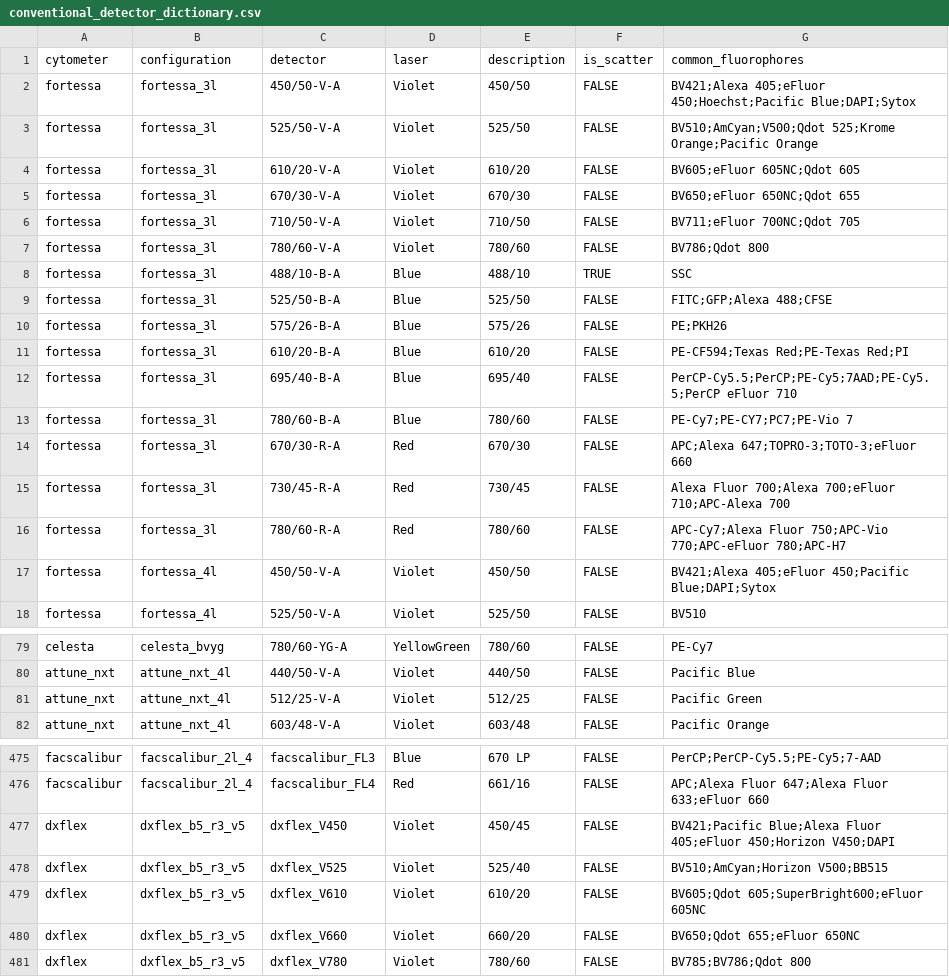
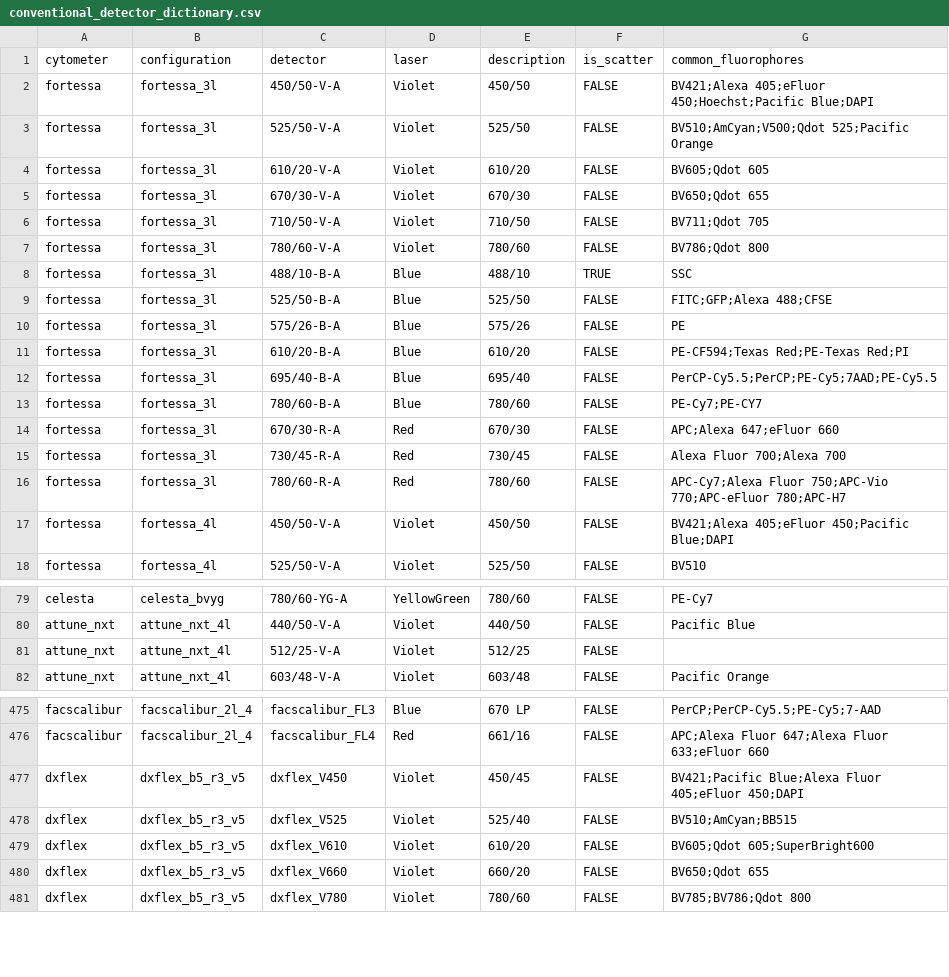
Before and after one commit to pkheisig/OpenPanel, a CSV file: public/data/conventional_detector_dictionary.csv, drawn as a sheet; only a part is shown, gaps mark what is left out; the diff covers the shown part only.

Commit message:
fix: fail closed on malformed bundled data (#4)
* fix: fail closed on malformed bundled data

* fix: close validation gaps from review

* fix: close review gaps in bundled data validation

* fix: close remaining bundled data validation gaps

* fix: align bundled aliases with runtime selection

* fix: close remaining bundled data gaps

* fix: close review gaps in bundled data validation

* fix: close remaining bundled data validation gaps

* fix: bound conventional fluorophore wavelengths

* fix: retry panel wizard reference loading

* fix: bound conventional detector wavelengths

* fix: pin complete reference asset coverage

* fix: pin complete panel wizard reference coverage

* fix: pin detector metadata and marker aliases

* fix: pin wizard brightness scores

* fix: pin complete bundled data snapshots

* fix: clear stale wizard results on context changes

* fix: pin fluorophore reference data

```diff
--- a/public/data/conventional_detector_dictionary.csv
+++ b/public/data/conventional_detector_dictionary.csv
@@ -1,7 +1,7 @@
 cytometer,configuration,detector,laser,description,is_scatter,common_fluorophores
-fortessa,fortessa_3l,450/50-V-A,Violet,450/50,FALSE,BV421;Alexa 405;eFluor 450;Hoechst;Pacific Blue;DAPI;Sytox
-fortessa,fortessa_3l,525/50-V-A,Violet,525/50,FALSE,BV510;AmCyan;V500;Qdot 525;Krome Orange;Pacific Orange
-fortessa,fortessa_3l,610/20-V-A,Violet,610/20,FALSE,BV605;eFluor 605NC;Qdot 605
-fortessa,fortessa_3l,670/30-V-A,Violet,670/30,FALSE,BV650;eFluor 650NC;Qdot 655
-fortessa,fortessa_3l,710/50-V-A,Violet,710/50,FALSE,BV711;eFluor 700NC;Qdot 705
+fortessa,fortessa_3l,450/50-V-A,Violet,450/50,FALSE,BV421;Alexa 405;eFluor 450;Hoechst;Pacific Blue;DAPI
+fortessa,fortessa_3l,525/50-V-A,Violet,525/50,FALSE,BV510;AmCyan;V500;Qdot 525;Pacific Orange
+fortessa,fortessa_3l,610/20-V-A,Violet,610/20,FALSE,BV605;Qdot 605
+fortessa,fortessa_3l,670/30-V-A,Violet,670/30,FALSE,BV650;Qdot 655
+fortessa,fortessa_3l,710/50-V-A,Violet,710/50,FALSE,BV711;Qdot 705
 fortessa,fortessa_3l,780/60-V-A,Violet,780/60,FALSE,BV786;Qdot 800
@@ -9,10 +9,10 @@ fortessa,fortessa_3l,488/10-B-A,Blue,488/10,TRUE,SSC
 fortessa,fortessa_3l,525/50-B-A,Blue,525/50,FALSE,FITC;GFP;Alexa 488;CFSE
-fortessa,fortessa_3l,575/26-B-A,Blue,575/26,FALSE,PE;PKH26
+fortessa,fortessa_3l,575/26-B-A,Blue,575/26,FALSE,PE
 fortessa,fortessa_3l,610/20-B-A,Blue,610/20,FALSE,PE-CF594;Texas Red;PE-Texas Red;PI
-fortessa,fortessa_3l,695/40-B-A,Blue,695/40,FALSE,PerCP-Cy5.5;PerCP;PE-Cy5;7AAD;PE-Cy5.5;PerCP eFluor 710
-fortessa,fortessa_3l,780/60-B-A,Blue,780/60,FALSE,PE-Cy7;PE-CY7;PC7;PE-Vio 7
-fortessa,fortessa_3l,670/30-R-A,Red,670/30,FALSE,APC;Alexa 647;TOPRO-3;TOTO-3;eFluor 660
-fortessa,fortessa_3l,730/45-R-A,Red,730/45,FALSE,Alexa Fluor 700;Alexa 700;eFluor 710;APC-Alexa 700
+fortessa,fortessa_3l,695/40-B-A,Blue,695/40,FALSE,PerCP-Cy5.5;PerCP;PE-Cy5;7AAD;PE-Cy5.5
+fortessa,fortessa_3l,780/60-B-A,Blue,780/60,FALSE,PE-Cy7;PE-CY7
+fortessa,fortessa_3l,670/30-R-A,Red,670/30,FALSE,APC;Alexa 647;eFluor 660
+fortessa,fortessa_3l,730/45-R-A,Red,730/45,FALSE,Alexa Fluor 700;Alexa 700
 fortessa,fortessa_3l,780/60-R-A,Red,780/60,FALSE,APC-Cy7;Alexa Fluor 750;APC-Vio 770;APC-eFluor 780;APC-H7
-fortessa,fortessa_4l,450/50-V-A,Violet,450/50,FALSE,BV421;Alexa 405;eFluor 450;Pacific Blue;DAPI;Sytox
+fortessa,fortessa_4l,450/50-V-A,Violet,450/50,FALSE,BV421;Alexa 405;eFluor 450;Pacific Blue;DAPI
 fortessa,fortessa_4l,525/50-V-A,Violet,525/50,FALSE,BV510
@@ -80,3 +80,3 @@ celesta,celesta_bvyg,780/60-YG-A,YellowGreen,780/60,FALSE,PE-Cy7
 attune_nxt,attune_nxt_4l,440/50-V-A,Violet,440/50,FALSE,Pacific Blue
-attune_nxt,attune_nxt_4l,512/25-V-A,Violet,512/25,FALSE,Pacific Green
+attune_nxt,attune_nxt_4l,512/25-V-A,Violet,512/25,FALSE,
 attune_nxt,attune_nxt_4l,603/48-V-A,Violet,603/48,FALSE,Pacific Orange
@@ -476,6 +476,6 @@ facscalibur,facscalibur_2l_4,facscalibur_FL3,Blue,670 LP,FALSE,PerCP;PerCP-Cy5.5
 facscalibur,facscalibur_2l_4,facscalibur_FL4,Red,661/16,FALSE,APC;Alexa Fluor 647;Alexa Fluor 633;eFluor 660
-dxflex,dxflex_b5_r3_v5,dxflex_V450,Violet,450/45,FALSE,BV421;Pacific Blue;Alexa Fluor 405;eFluor 450;Horizon V450;DAPI
-dxflex,dxflex_b5_r3_v5,dxflex_V525,Violet,525/40,FALSE,BV510;AmCyan;Horizon V500;BB515
-dxflex,dxflex_b5_r3_v5,dxflex_V610,Violet,610/20,FALSE,BV605;Qdot 605;SuperBright600;eFluor 605NC
-dxflex,dxflex_b5_r3_v5,dxflex_V660,Violet,660/20,FALSE,BV650;Qdot 655;eFluor 650NC
+dxflex,dxflex_b5_r3_v5,dxflex_V450,Violet,450/45,FALSE,BV421;Pacific Blue;Alexa Fluor 405;eFluor 450;DAPI
+dxflex,dxflex_b5_r3_v5,dxflex_V525,Violet,525/40,FALSE,BV510;AmCyan;BB515
+dxflex,dxflex_b5_r3_v5,dxflex_V610,Violet,610/20,FALSE,BV605;Qdot 605;SuperBright600
+dxflex,dxflex_b5_r3_v5,dxflex_V660,Violet,660/20,FALSE,BV650;Qdot 655
 dxflex,dxflex_b5_r3_v5,dxflex_V780,Violet,780/60,FALSE,BV785;BV786;Qdot 800
```
Also changed, not shown: 17 edited cells elsewhere in this file, public/data/fluorophore_dictionary.csv, public/data/symphony_spectra.csv, 14 other files.
